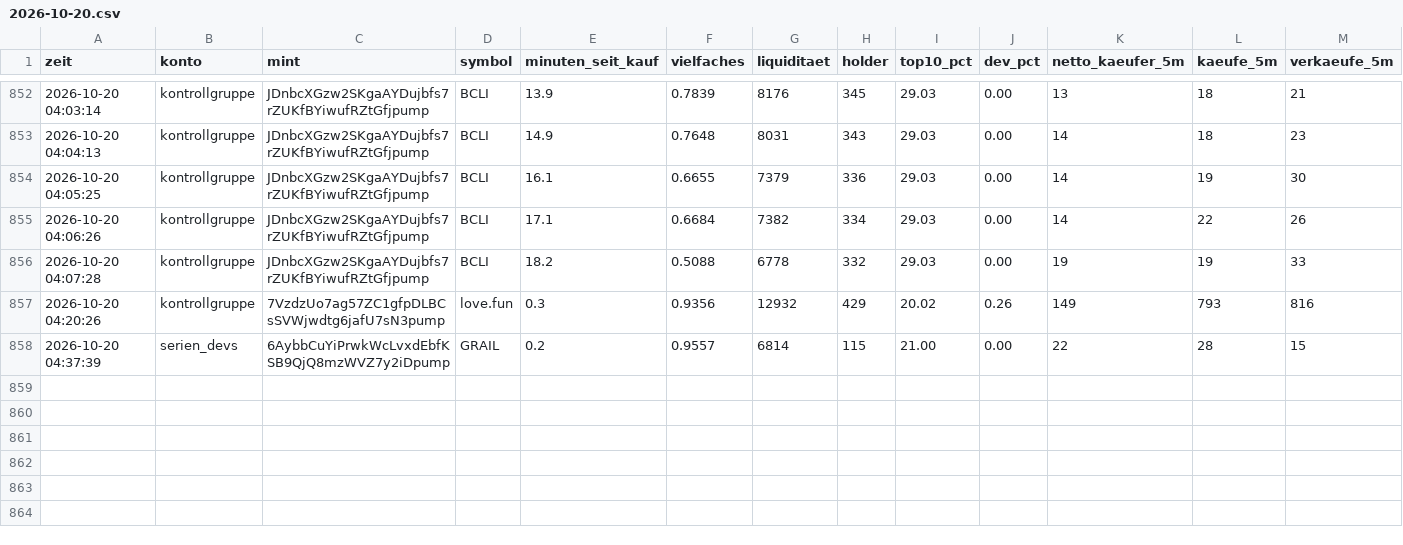
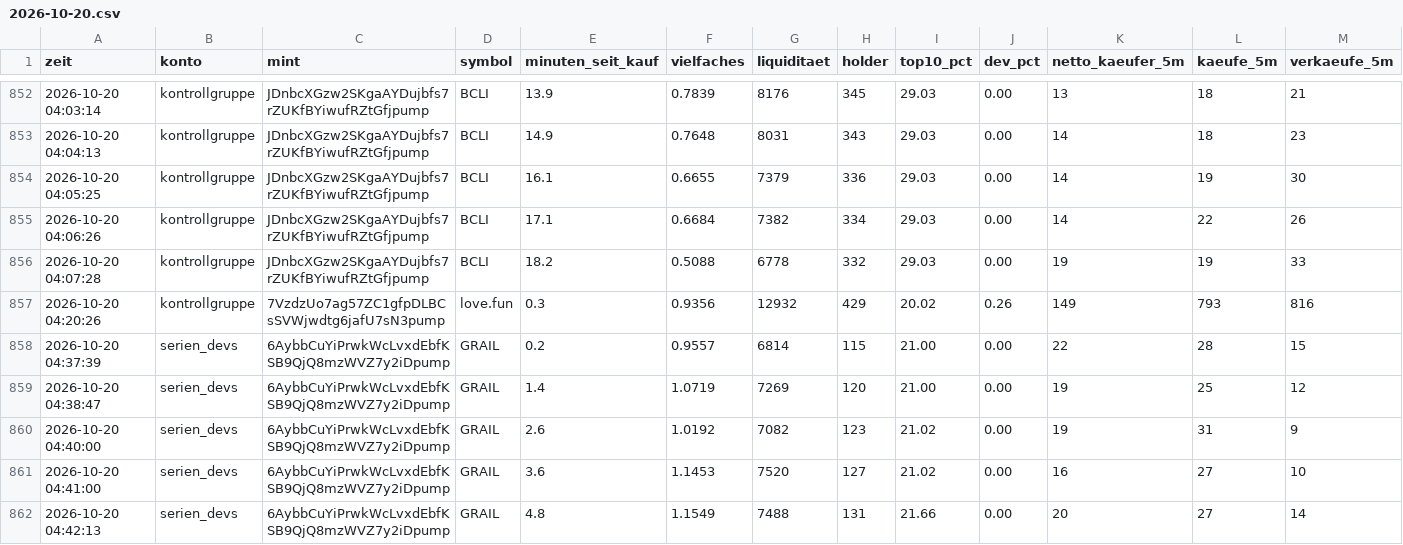
Before and after one commit to Jubosaurus/solana-meme-paperbot, a CSV file: flugschreiber/2026-10-20.csv, drawn as a sheet; only a part is shown, gaps mark what is left out; rows hold the shown columns only; the diff names each change by its address in the sheet, - before the commit and + after, or states it on an @@ line.

```diff
--- a/flugschreiber/2026-10-20.csv
+++ b/flugschreiber/2026-10-20.csv
+row 859: 2026-10-20 04:38:47 | serien_devs | 6AybbCuYiPrwkWcLvxdEbfKSB9QjQ8mzWVZ7y2iDpump | GRAIL | 1.4 | 1.0719 | 7269 | 120 | 21.00 | 0.00 | 19 | 25 | 12
+row 860: 2026-10-20 04:40:00 | serien_devs | 6AybbCuYiPrwkWcLvxdEbfKSB9QjQ8mzWVZ7y2iDpump | GRAIL | 2.6 | 1.0192 | 7082 | 123 | 21.02 | 0.00 | 19 | 31 | 9
+row 861: 2026-10-20 04:41:00 | serien_devs | 6AybbCuYiPrwkWcLvxdEbfKSB9QjQ8mzWVZ7y2iDpump | GRAIL | 3.6 | 1.1453 | 7520 | 127 | 21.02 | 0.00 | 16 | 27 | 10
+row 862: 2026-10-20 04:42:13 | serien_devs | 6AybbCuYiPrwkWcLvxdEbfKSB9QjQ8mzWVZ7y2iDpump | GRAIL | 4.8 | 1.1549 | 7488 | 131 | 21.66 | 0.00 | 20 | 27 | 14
```
Also changed, not shown: dexscreener.csv, 18 other files.
